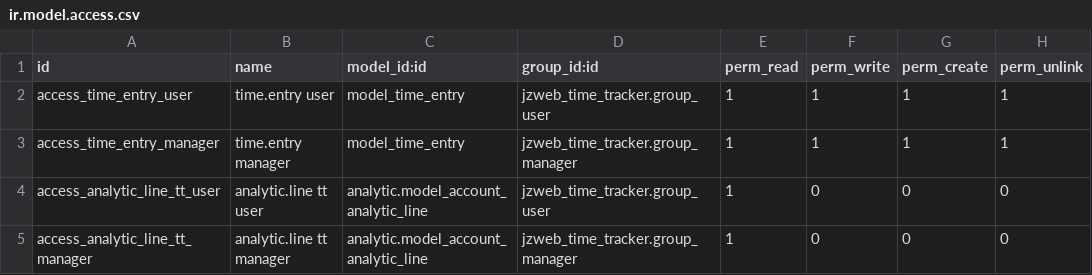
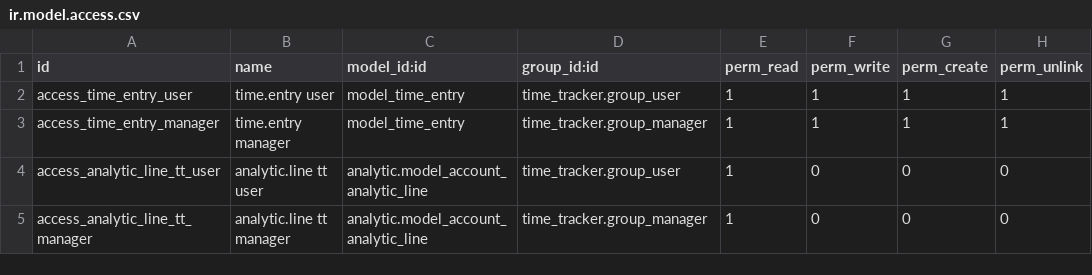
Before and after one commit to jz-webservices/jzweb_time_tracker, a CSV file: security/ir.model.access.csv, drawn as a sheet.

```diff
--- a/security/ir.model.access.csv
+++ b/security/ir.model.access.csv
@@ -1,5 +1,5 @@
 id,name,model_id:id,group_id:id,perm_read,perm_write,perm_create,perm_unlink
-access_time_entry_user,time.entry user,model_time_entry,jzweb_time_tracker.group_user,1,1,1,1
-access_time_entry_manager,time.entry manager,model_time_entry,jzweb_time_tracker.group_manager,1,1,1,1
-access_analytic_line_tt_user,analytic.line tt user,analytic.model_account_analytic_line,jzweb_time_tracker.group_user,1,0,0,0
-access_analytic_line_tt_manager,analytic.line tt manager,analytic.model_account_analytic_line,jzweb_time_tracker.group_manager,1,0,0,0
+access_time_entry_user,time.entry user,model_time_entry,time_tracker.group_user,1,1,1,1
+access_time_entry_manager,time.entry manager,model_time_entry,time_tracker.group_manager,1,1,1,1
+access_analytic_line_tt_user,analytic.line tt user,analytic.model_account_analytic_line,time_tracker.group_user,1,0,0,0
+access_analytic_line_tt_manager,analytic.line tt manager,analytic.model_account_analytic_line,time_tracker.group_manager,1,0,0,0
```
Also changed, not shown: 7 other files.
